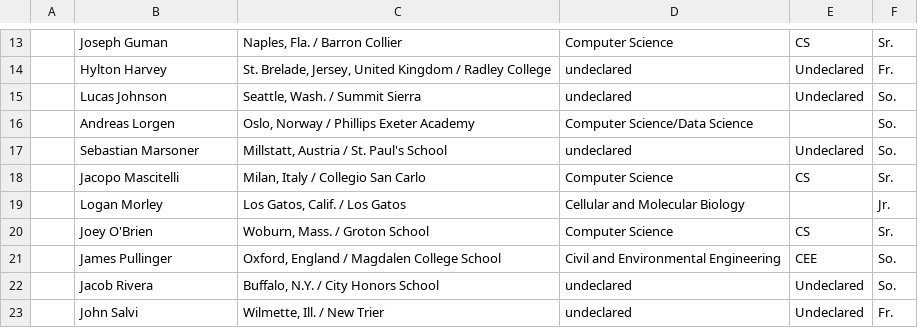
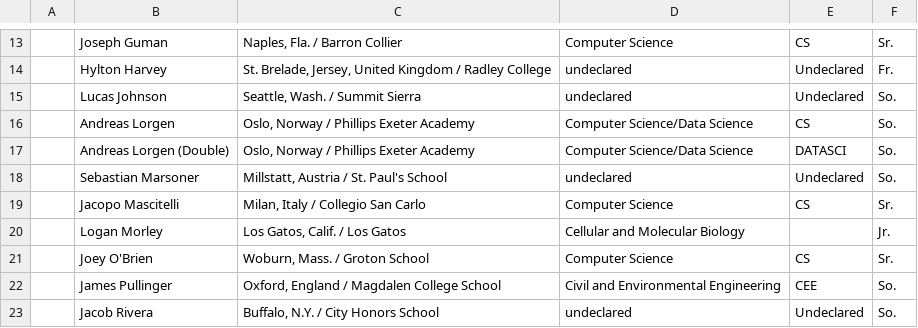
Before and after one commit to TheStanfordDaily/bobabots, a CSV file: athlete-majors/men/mens-rowing.csv, drawn as a sheet; only a part is shown, gaps mark what is left out; the shorter side is filled out with more unchanged rows.

```diff
--- a/athlete-majors/men/mens-rowing.csv
+++ b/athlete-majors/men/mens-rowing.csv
@@ -15,3 +15,4 @@
 ,Lucas Johnson,"Seattle, Wash. / Summit Sierra",undeclared,Undeclared,So.
-,Andreas Lorgen,"Oslo, Norway / Phillips Exeter Academy",Computer Science/Data Science,,So.
+,Andreas Lorgen,"Oslo, Norway / Phillips Exeter Academy",Computer Science/Data Science,CS,So.
+,Andreas Lorgen (Double),"Oslo, Norway / Phillips Exeter Academy",Computer Science/Data Science,DATASCI,So.
 ,Sebastian Marsoner,"Millstatt, Austria / St. Paul's School",undeclared,Undeclared,So.
```
Also changed, not shown: athlete-majors/men/football.csv, athlete-majors/men/mens-swimming-and-diving.csv, 16 other files.
